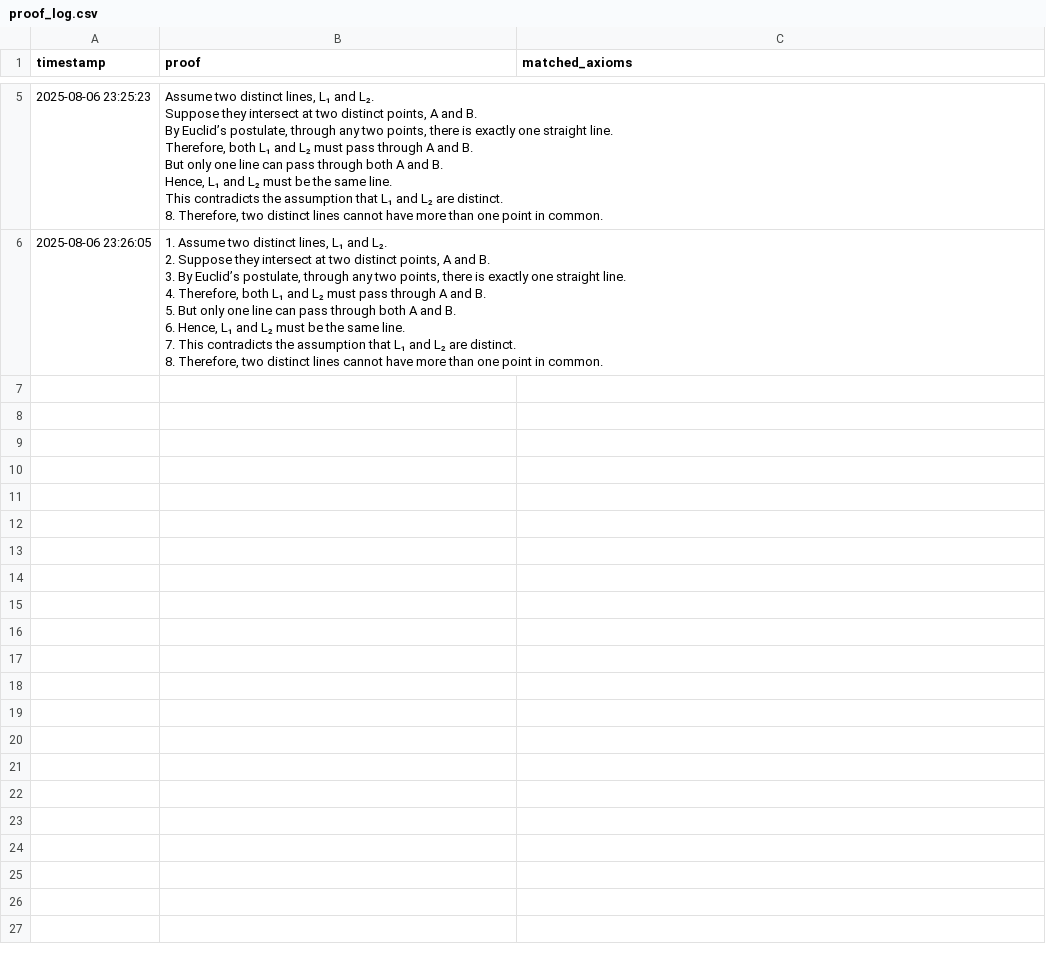
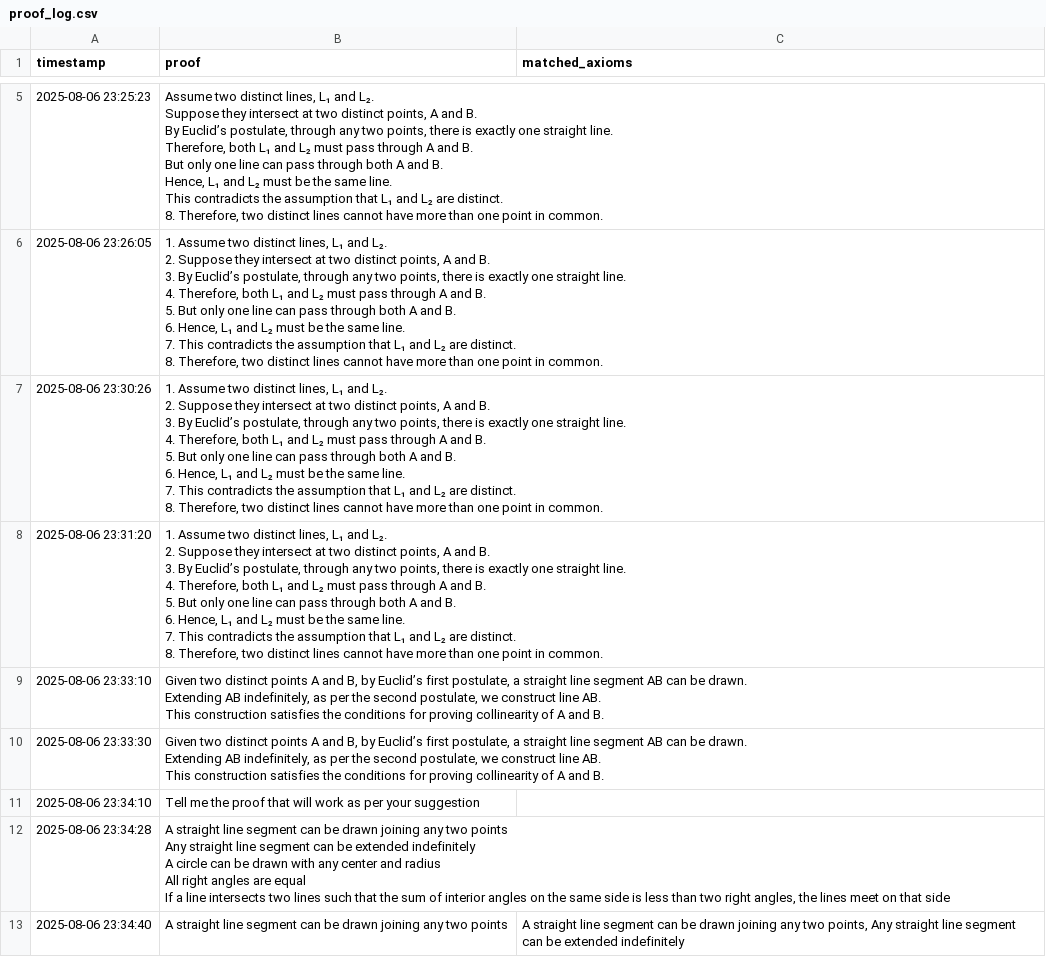
Before and after one commit to jagdevsinghdosanjh/GeoLogica-Axiomatic-Experience, a CSV file: data/proof_log.csv, drawn as a sheet; only a part is shown, gaps mark what is left out; ↵ is a line break in a cell; the diff names each change by its address in the sheet, - before the commit and + after, or states it on an @@ line.

```diff
--- a/data/proof_log.csv
+++ b/data/proof_log.csv
+row 7: 2025-08-06 23:30:26 | 1. Assume two distinct lines, L₁ and L₂. ↵ 2. Suppose they intersect at two distinct points, A and B. ↵ 3. By Euclid’s postulate, through any two points, there is exactly one straight line. ↵ 4. Therefore, both L₁ and L₂ must pass through A and B. ↵ 5. But only one line can pass through both A and B. ↵ 6. Hence, L₁ and L₂ must be the same line. ↵ 7. This contradicts the assumption that L₁ and L₂ are distinct. ↵ 8. Therefore, two distinct lines cannot have more than one point in common.
+row 8: 2025-08-06 23:31:20 | 1. Assume two distinct lines, L₁ and L₂. ↵ 2. Suppose they intersect at two distinct points, A and B. ↵ 3. By Euclid’s postulate, through any two points, there is exactly one straight line. ↵ 4. Therefore, both L₁ and L₂ must pass through A and B. ↵ 5. But only one line can pass through both A and B. ↵ 6. Hence, L₁ and L₂ must be the same line. ↵ 7. This contradicts the assumption that L₁ and L₂ are distinct. ↵ 8. Therefore, two distinct lines cannot have more than one point in common.
+row 9: 2025-08-06 23:33:10 | Given two distinct points A and B, by Euclid’s first postulate, a straight line segment AB can be drawn. ↵ Extending AB indefinitely, as per the second postulate, we construct line AB. ↵ This construction satisfies the conditions for proving collinearity of A and B.
+row 10: 2025-08-06 23:33:30 | Given two distinct points A and B, by Euclid’s first postulate, a straight line segment AB can be drawn. ↵ Extending AB indefinitely, as per the second postulate, we construct line AB. ↵ This construction satisfies the conditions for proving collinearity of A and B.
+row 11: 2025-08-06 23:34:10 | Tell me the proof that will work as per your suggestion
+row 12: 2025-08-06 23:34:28 | A straight line segment can be drawn joining any two points ↵ Any straight line segment can be extended indefinitely ↵ A circle can be drawn with any center and radius ↵ All right angles are equal ↵ If a line intersects two lines such that the sum of interior angles on the same side is less than two right angles, the lines meet on that side
+row 13: 2025-08-06 23:34:40 | A straight line segment can be drawn joining any two points | A straight line segment can be drawn joining any two points, Any straight line segment can be extended indefinitely
```
Also changed, not shown: 2 other files.
